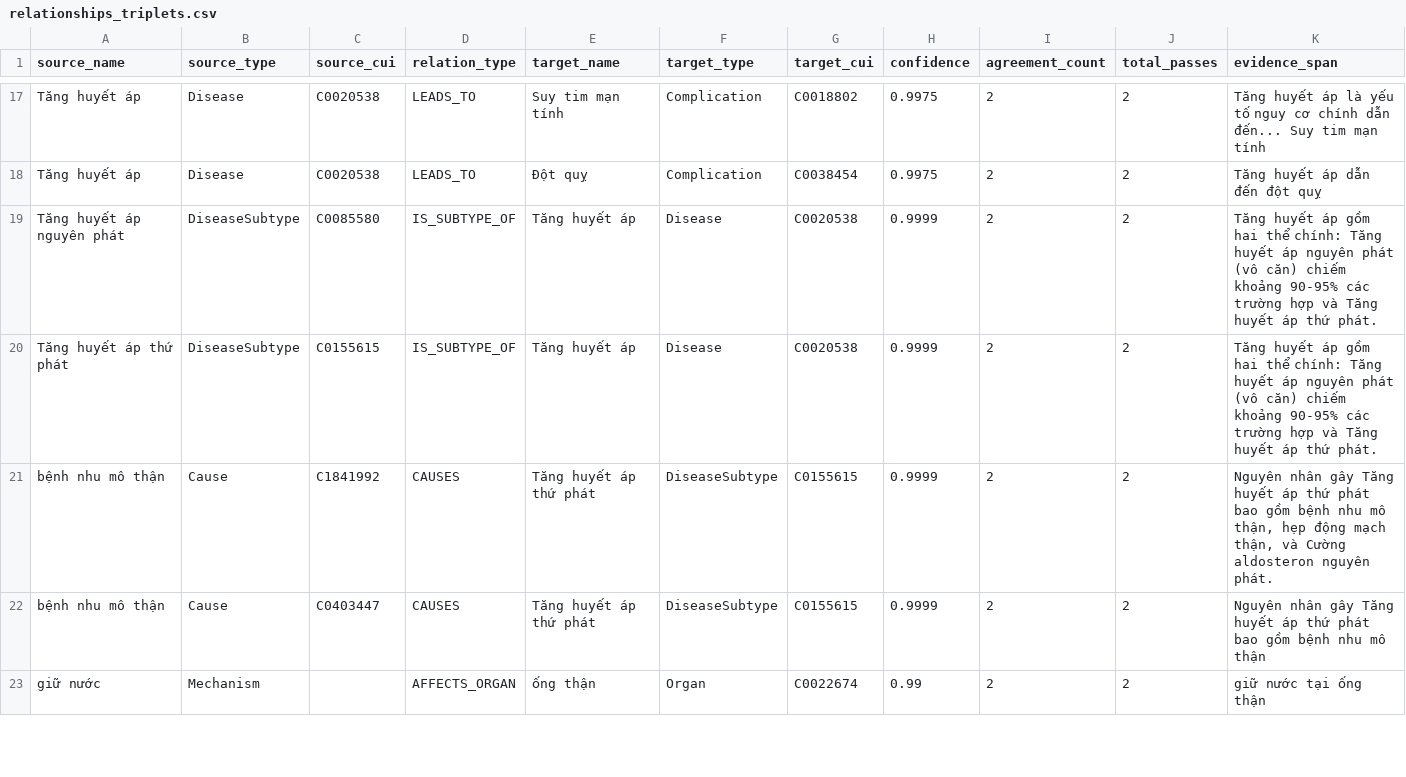
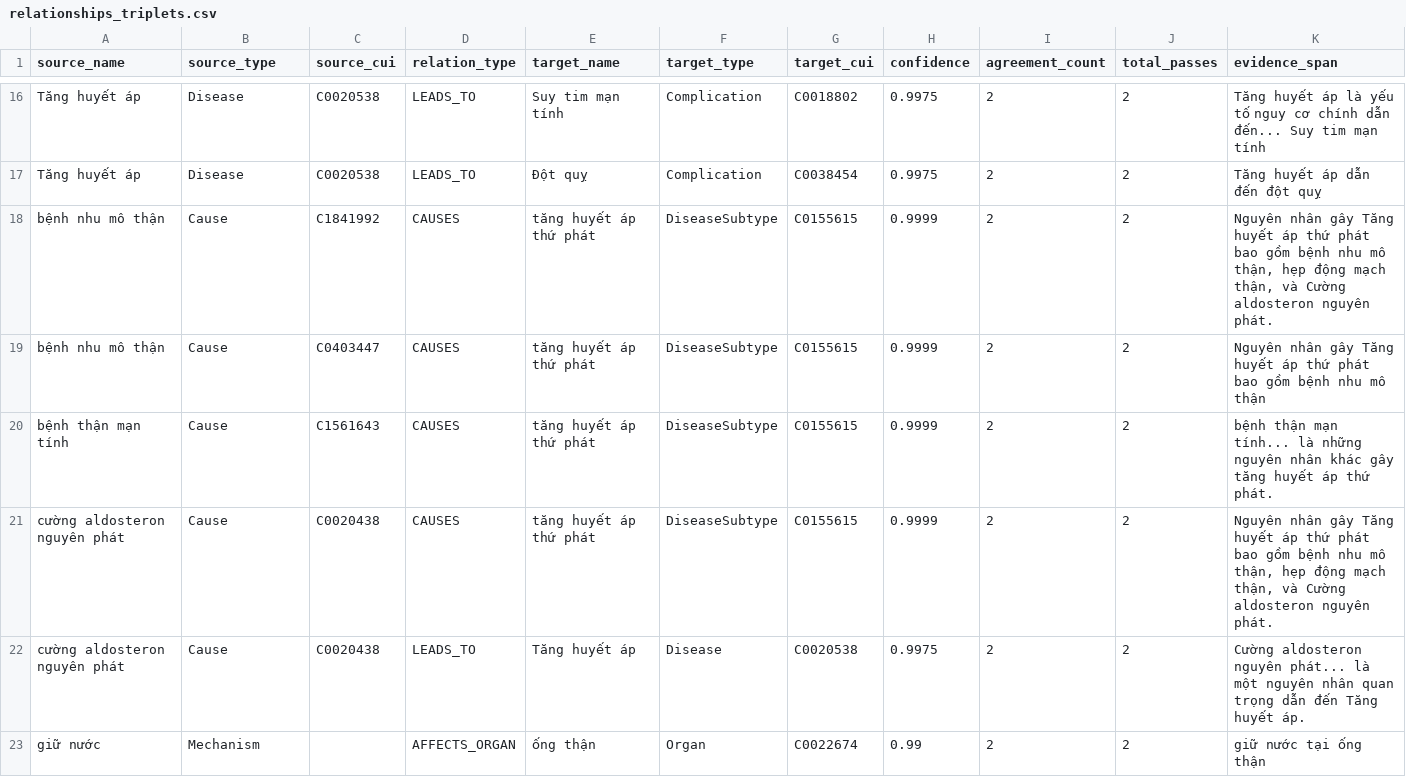
Before and after one commit to NoirHuy/Extract_Graph, a CSV file: data/exports/relationships_triplets.csv, drawn as a sheet; only a part is shown, gaps mark what is left out; removed rows and columns are numbered as before the commit, all else as after; rows hold the shown columns only; the diff covers the shown part only; the diff names each change by its address in the sheet, - before the commit and + after, or states it on an @@ line.

```diff
--- a/data/exports/relationships_triplets.csv
+++ b/data/exports/relationships_triplets.csv
-row 19: Tăng huyết áp nguyên phát | DiseaseSubtype | C0085580 | IS_SUBTYPE_OF | Tăng huyết áp | Disease | C0020538 | 0.9999 | 2 | 2 | Tăng huyết áp gồm hai thể chính: Tăng huyết áp nguyên phát (vô căn) chiếm khoảng 90-95% các trường hợp và Tăng huyết áp thứ phát.
-row 20: Tăng huyết áp thứ phát | DiseaseSubtype | C0155615 | IS_SUBTYPE_OF | Tăng huyết áp | Disease | C0020538 | 0.9999 | 2 | 2 | Tăng huyết áp gồm hai thể chính: Tăng huyết áp nguyên phát (vô căn) chiếm khoảng 90-95% các trường hợp và Tăng huyết áp thứ phát.
-E18:E19 (target_name): Tăng huyết áp thứ phát
+E18:E19 (target_name): tăng huyết áp thứ phát
+row 20: bệnh thận mạn tính | Cause | C1561643 | CAUSES | tăng huyết áp thứ phát | DiseaseSubtype | C0155615 | 0.9999 | 2 | 2 | bệnh thận mạn tính... là những nguyên nhân khác gây tăng huyết áp thứ phát.
+row 21: cường aldosteron nguyên phát | Cause | C0020438 | CAUSES | tăng huyết áp thứ phát | DiseaseSubtype | C0155615 | 0.9999 | 2 | 2 | Nguyên nhân gây Tăng huyết áp thứ phát bao gồm bệnh nhu mô thận, hẹp động mạch thận, và Cường aldosteron nguyên phát.
+row 22: cường aldosteron nguyên phát | Cause | C0020438 | LEADS_TO | Tăng huyết áp | Disease | C0020538 | 0.9975 | 2 | 2 | Cường aldosteron nguyên phát... là một nguyên nhân quan trọng dẫn đến Tăng huyết áp.
```
Also changed, not shown: 4 added rows, 1 removed row and 5 edited cells elsewhere in this file, data/exports/clinical_knowledge_summary.csv, data/exports/clinical_knowledge_summary_new.csv, 5 other files.
